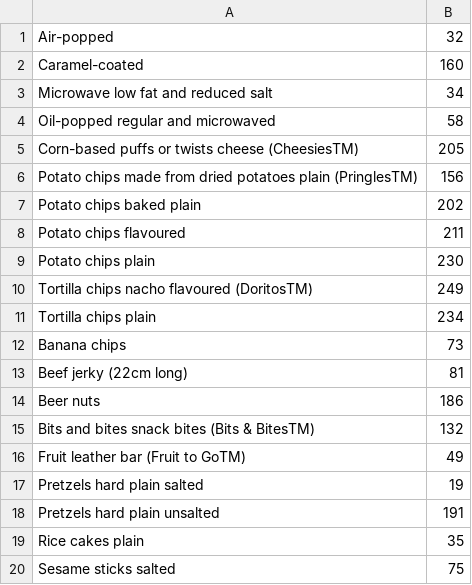
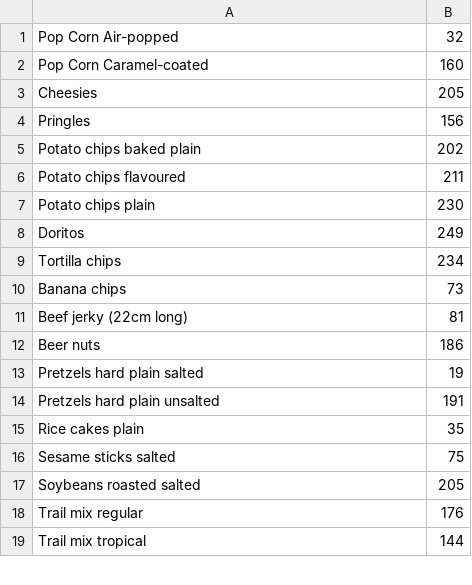
Before and after one commit to vinnychan/thefoodisright, a CSV file: app/src/main/res/raw/snack.csv, drawn as a sheet; only a part is shown; the shorter side is filled out with more unchanged rows; the diff covers the shown part only.

```diff
--- a/app/src/main/res/raw/snack.csv
+++ b/app/src/main/res/raw/snack.csv
@@ -1,7 +1,5 @@
-Air-popped,32
-Caramel-coated,160
-Microwave low fat and reduced salt,34
-Oil-popped regular and microwaved,58
-Corn-based puffs or twists cheese (CheesiesTM),205
-Potato chips made from dried potatoes plain (PringlesTM),156
+Pop Corn Air-popped,32
+Pop Corn Caramel-coated,160
+Cheesies,205
+Pringles,156
 Potato chips baked plain,202
@@ -9,4 +7,4 @@ Potato chips flavoured,211
 Potato chips plain,230
-Tortilla chips nacho flavoured (DoritosTM),249
-Tortilla chips plain,234
+Doritos,249
+Tortilla chips,234
 Banana chips,73
@@ -14,4 +12,2 @@ Beef jerky (22cm long),81
 Beer nuts,186
-Bits and bites snack bites (Bits & BitesTM),132
-Fruit leather bar (Fruit to GoTM),49
 Pretzels hard plain salted,19
```
Also changed, not shown: 37 added rows elsewhere in this file, 9 other files.
